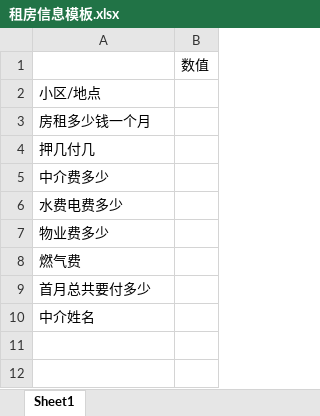
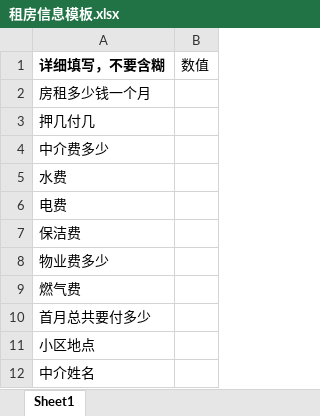
Before and after one commit to Felix-cy110/house-rent-table, an Excel workbook: outputs/01a11ae7-a608-7692-9440-5edb4b06cfa9/租房信息模板.xlsx, sheet Sheet1, drawn as a sheet; values as stored, in another font and other column widths than the file's, no borders; removed rows and columns are numbered as before the commit, all else as after; the diff names each change by its address in the sheet, - before the commit and + after, or states it on an @@ line.

```diff
--- a/outputs/01a11ae7-a608-7692-9440-5edb4b06cfa9/租房信息模板.xlsx (sheet Sheet1)
+++ b/outputs/01a11ae7-a608-7692-9440-5edb4b06cfa9/租房信息模板.xlsx (sheet Sheet1)
-A1: (empty)
+A1: 详细填写，不要含糊
-row 2: 小区/地点
-A5 (详细填写，不要含糊): 水费电费多少
+A5 (详细填写，不要含糊): 水费
+row 6: 电费
+row 7: 保洁费
+row 11: 小区地点
```
Also changed, not shown: 4 other files.
